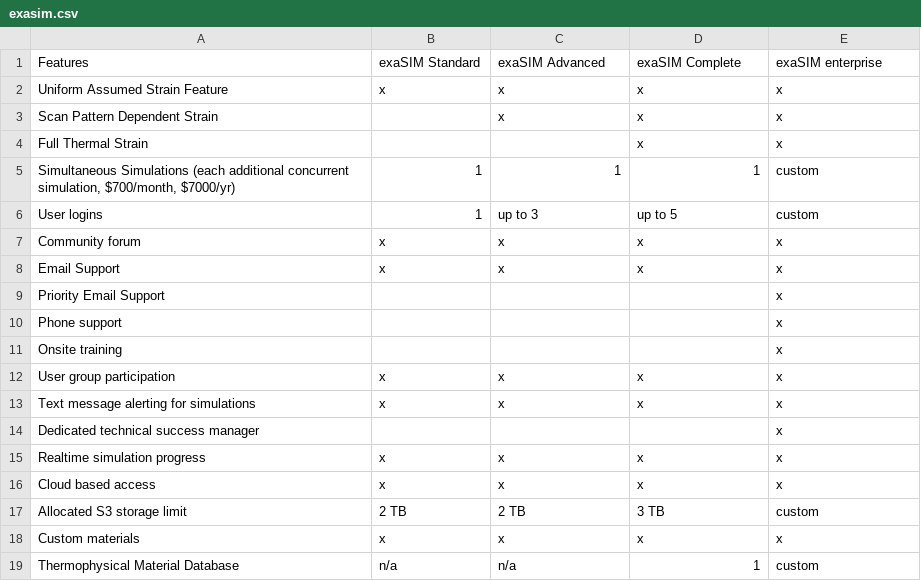
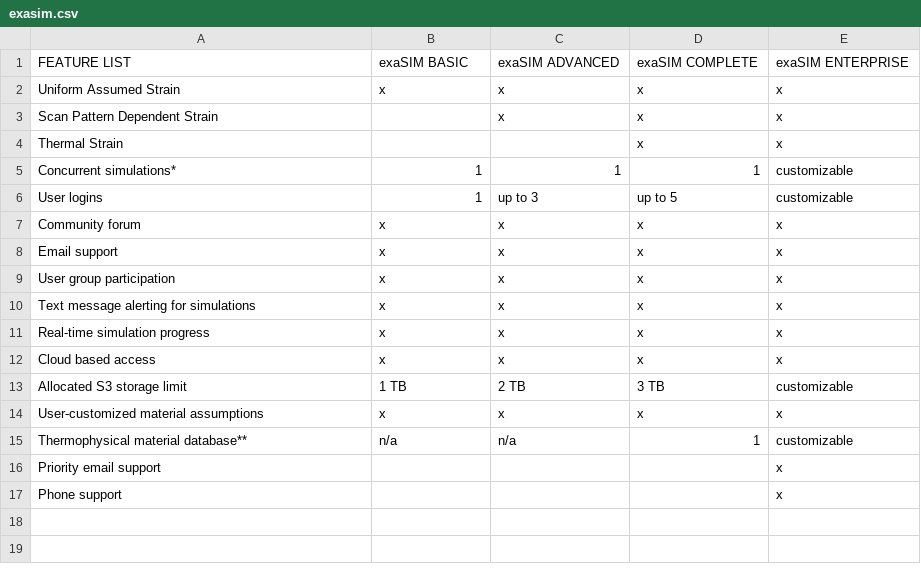
Before and after one commit to tsublette/corporate-site, a CSV file: data/exasim.csv, drawn as a sheet.

Commit message:
Update features list csv for exasim

```diff
--- a/data/exasim.csv
+++ b/data/exasim.csv
@@ -1,19 +1,17 @@
-Features,exaSIM Standard,exaSIM Advanced,exaSIM Complete,exaSIM enterprise
-Uniform Assumed Strain Feature,x,x,x,x
+FEATURE LIST,exaSIM BASIC,exaSIM ADVANCED,exaSIM COMPLETE,exaSIM ENTERPRISE
+Uniform Assumed Strain,x,x,x,x
 Scan Pattern Dependent Strain,,x,x,x
-Full Thermal Strain,,,x,x
-"Simultaneous Simulations (each additional concurrent simulation, $700/month, $7000/yr)",1,1,1,custom
-User logins,1,up to 3,up to 5,custom
+Thermal Strain,,,x,x
+Concurrent simulations* ,1,1,1,customizable
+User logins,1,up to 3,up to 5,customizable
 Community forum,x,x,x,x
-Email Support,x,x,x,x
-Priority Email Support,,,,x
-Phone support,,,,x
-Onsite training,,,,x
+Email support,x,x,x,x
 User group participation,x,x,x,x
 Text message alerting for simulations,x,x,x,x
-Dedicated technical success manager,,,,x
-Realtime simulation progress,x,x,x,x
+Real-time simulation progress,x,x,x,x
 Cloud based access,x,x,x,x
-Allocated S3 storage limit,2 TB,2 TB,3 TB,custom
-Custom materials,x,x,x,x
-Thermophysical Material Database,n/a,n/a,1,custom
+Allocated S3 storage limit,1 TB,2 TB,3 TB,customizable
+User-customized material assumptions ,x,x,x,x
+Thermophysical material database**,n/a,n/a,1,customizable
+Priority email support,,,,x
+Phone support,,,,x
```
